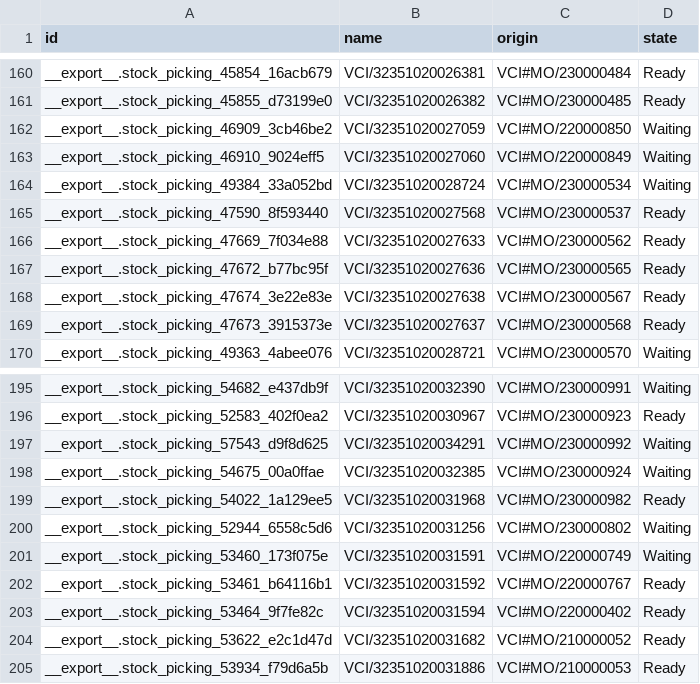
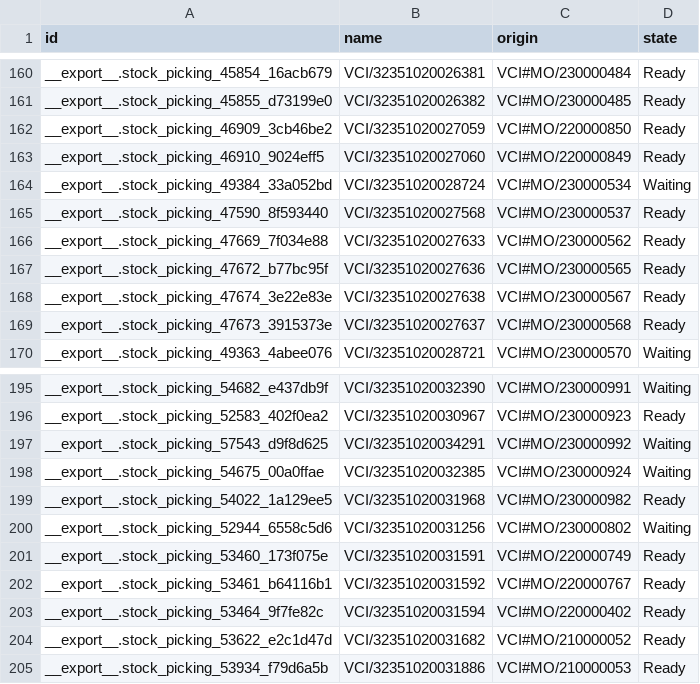
Before and after one commit to adminppl/Files, a CSV file: PARAGON/MO/stock.picking Varcos.csv, drawn as a sheet; only a part is shown, gaps mark what is left out.

```diff
--- a/PARAGON/MO/stock.picking Varcos.csv
+++ b/PARAGON/MO/stock.picking Varcos.csv
@@ -161,4 +161,4 @@
 "__export__.stock_picking_45855_d73199e0","VCI/32351020026382","VCI#MO/230000485","Ready"
-"__export__.stock_picking_46909_3cb46be2","VCI/32351020027059","VCI#MO/220000850","Waiting"
-"__export__.stock_picking_46910_9024eff5","VCI/32351020027060","VCI#MO/220000849","Waiting"
+"__export__.stock_picking_46909_3cb46be2","VCI/32351020027059","VCI#MO/220000850","Ready"
+"__export__.stock_picking_46910_9024eff5","VCI/32351020027060","VCI#MO/220000849","Ready"
 "__export__.stock_picking_49384_33a052bd","VCI/32351020028724","VCI#MO/230000534","Waiting"
@@ -200,3 +200,3 @@
 "__export__.stock_picking_52944_6558c5d6","VCI/32351020031256","VCI#MO/230000802","Waiting"
-"__export__.stock_picking_53460_173f075e","VCI/32351020031591","VCI#MO/220000749","Waiting"
+"__export__.stock_picking_53460_173f075e","VCI/32351020031591","VCI#MO/220000749","Ready"
 "__export__.stock_picking_53461_b64116b1","VCI/32351020031592","VCI#MO/220000767","Ready"
```
Also changed, not shown: PARAGON/MO/mfg.snfg.line.csv, PARAGON/MO/stock.picking Paragon.csv, 2 other files.
